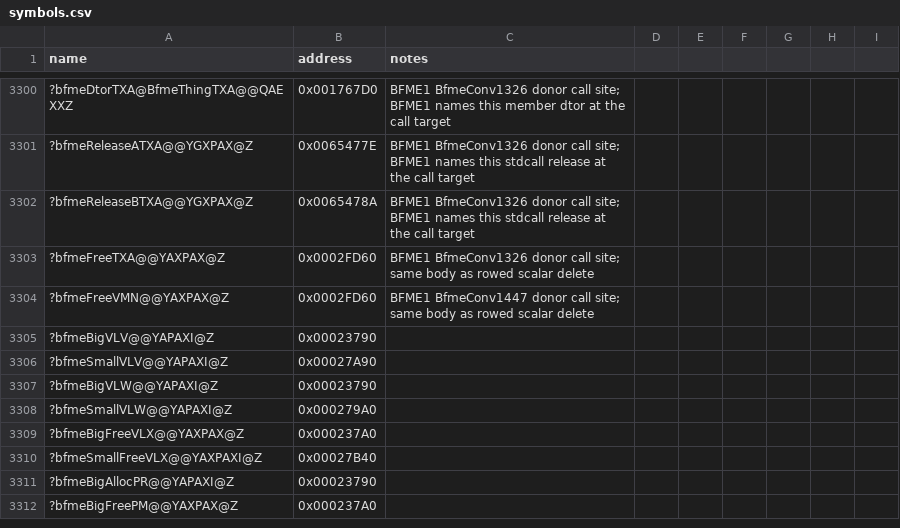
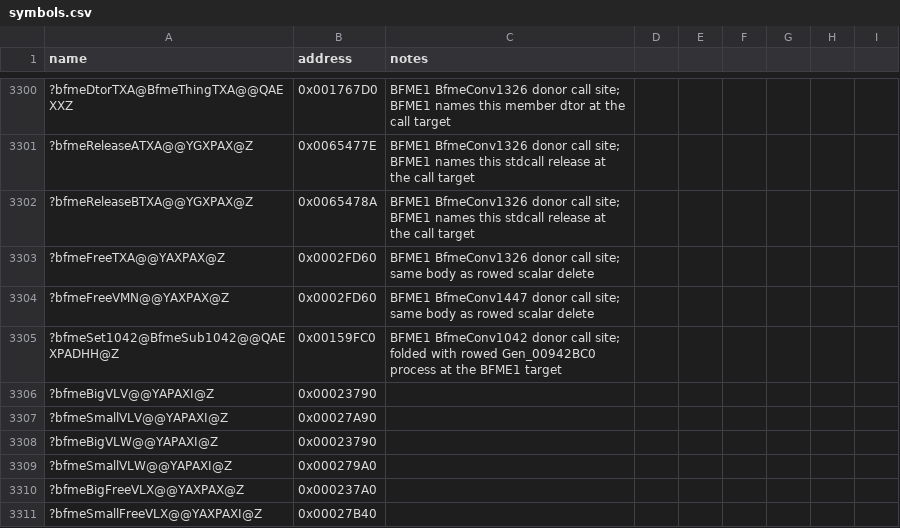
Before and after one commit to NotNBR/Open-BFME-2, a CSV file: reverse/symbols.csv, drawn as a sheet; only a part is shown, gaps mark what is left out; the shorter side is filled out with more unchanged rows; the diff names each change by its address in the sheet, - before the commit and + after, or states it on an @@ line.

Commit message:
Recover bfmeGo1042E (0x00105CC7, 47B) via BFME1 BfmeConv1042 donor
Donor plus one layout repair (pad 0xD7 to 0xCF: retail sets the
flag at +0xD4); setter call folded with the rowed process body
via a new alias pin. Single-body TU.

```diff
--- a/reverse/symbols.csv
+++ b/reverse/symbols.csv
+row 3305: ?bfmeSet1042@BfmeSub1042@@QAEXPADHH@Z | 0x00159FC0 | BFME1 BfmeConv1042 donor call site; folded with rowed Gen_00942BC0 process at the BFME1 target
```
Also changed, not shown: 2 other files.
